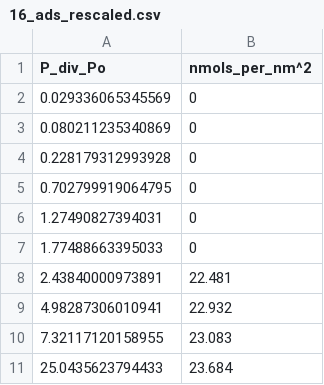
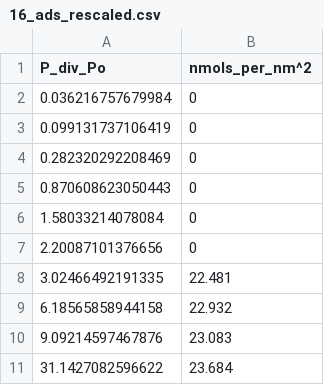
Before and after one commit to mosdef-hub/mosdef_slitpore, a CSV file: simulations/Plot_ads_des/Gubbins_extracted_data/16_ads_rescaled.csv, drawn as a sheet.

```diff
--- a/simulations/Plot_ads_des/Gubbins_extracted_data/16_ads_rescaled.csv
+++ b/simulations/Plot_ads_des/Gubbins_extracted_data/16_ads_rescaled.csv
@@ -1,11 +1,11 @@
 P_div_Po,nmols_per_nm^2
-0.029336065345569,0
-0.080211235340869,0
-0.228179312993928,0
-0.702799919064795,0
-1.27490827394031,0
-1.77488663395033,0
-2.43840000973891,22.481
-4.98287306010941,22.932
-7.32117120158955,23.083
-25.0435623794433,23.684
+0.036216757679984,0
+0.099131737106419,0
+0.282320292208469,0
+0.870608623050443,0
+1.58033214078084,0
+2.20087101376656,0
+3.02466492191335,22.481
+6.18565858944158,22.932
+9.09214597467876,23.083
+31.1427082596622,23.684
```
Also changed, not shown: simulations/Plot_ads_des/Gubbins_extracted_data/10_ads_rescaled.csv, 18 other files.
